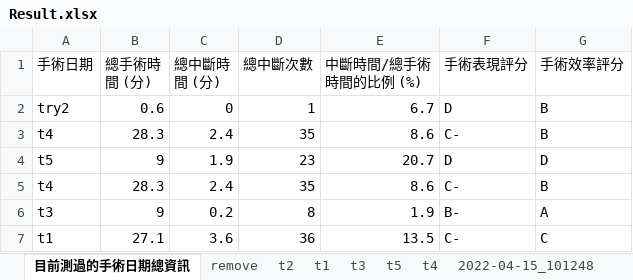
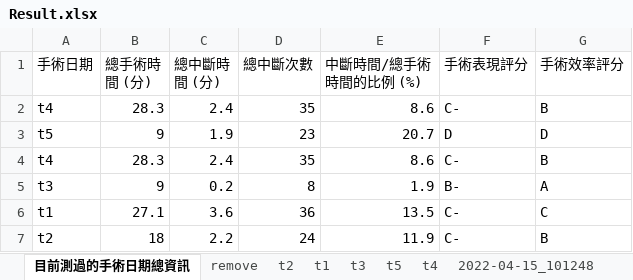
Before and after one commit to yipei0516/ProjectDesign, an Excel workbook: Result.xlsx, sheet 目前測過的手術日期總資訊, drawn as a sheet; only a part is shown; the shorter side is filled out with more unchanged rows; values as stored, in another font and other column widths than the file's, no borders; the diff names each change by its address in the sheet, - before the commit and + after, or states it on an @@ line.

```diff
--- a/Result.xlsx (sheet 目前測過的手術日期總資訊)
+++ b/Result.xlsx (sheet 目前測過的手術日期總資訊)
-row 2: try2 | 0.6 | 0 | 1 | 6.7 | D | B
```
Also changed, not shown: sheet try2, other sheet tabs, 21 other files.
